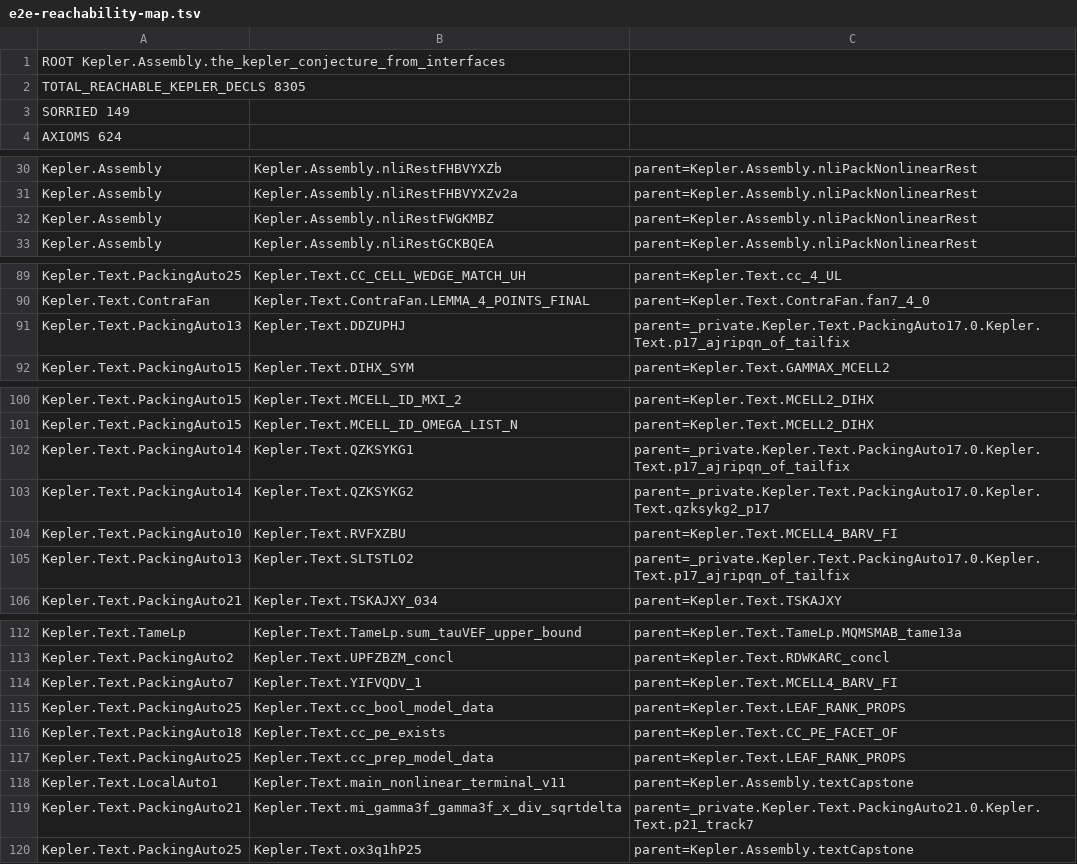
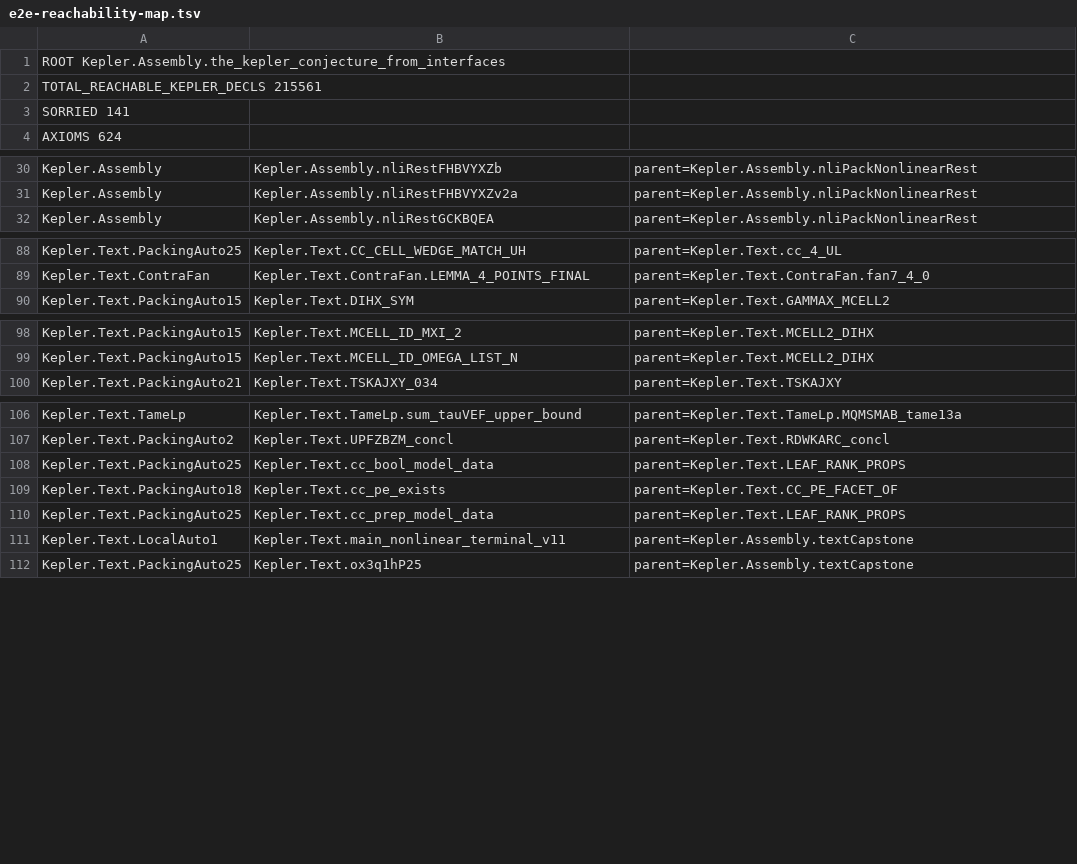
Before and after one commit to lispc/kepler-conjecture-lean4, a TSV file: docs/e2e-reachability-map.tsv, drawn as a sheet; only a part is shown, gaps mark what is left out; the diff covers the shown part only.

Commit message:
docs 收口: AJRIPQN 归零账——e2e 地图重跑(149→141 direct 源, 624 公理不变, 可达声明 8,305→215,561 系 CFWGKMBZ 证书闭包进锥) + debt-map 增量节(B3/B4/B8c-e/B7/B8f 四根/nli A1 首源/prep R1 pilot 5/6 Lean) + 审计表 QZKSYKG1·2/PA10 RVFXZBU/SF-49 行更新 + WQPRRDY 出锥记录

```diff
--- a/docs/e2e-reachability-map.tsv
+++ b/docs/e2e-reachability-map.tsv
@@ -1,4 +1,4 @@
 ROOT Kepler.Assembly.the_kepler_conjecture_from_interfaces
-TOTAL_REACHABLE_KEPLER_DECLS 8305
-SORRIED 149
+TOTAL_REACHABLE_KEPLER_DECLS 215561
+SORRIED 141
 AXIOMS 624
@@ -31,3 +31,2 @@ Kepler.Assembly	Kepler.Assembly.nliRestFHBVYXZb	parent=Kepler.Assembly.nliPackNo
 Kepler.Assembly	Kepler.Assembly.nliRestFHBVYXZv2a	parent=Kepler.Assembly.nliPackNonlinearRest
-Kepler.Assembly	Kepler.Assembly.nliRestFWGKMBZ	parent=Kepler.Assembly.nliPackNonlinearRest
 Kepler.Assembly	Kepler.Assembly.nliRestGCKBQEA	parent=Kepler.Assembly.nliPackNonlinearRest
@@ -90,3 +89,2 @@ Kepler.Text.PackingAuto25	Kepler.Text.CC_CELL_WEDGE_MATCH_UH	parent=Kepler.Text.
 Kepler.Text.ContraFan	Kepler.Text.ContraFan.LEMMA_4_POINTS_FINAL	parent=Kepler.Text.ContraFan.fan7_4_0
-Kepler.Text.PackingAuto13	Kepler.Text.DDZUPHJ	parent=_private.Kepler.Text.PackingAuto17.0.Kepler.Text.p17_ajripqn_of_tailfix
 Kepler.Text.PackingAuto15	Kepler.Text.DIHX_SYM	parent=Kepler.Text.GAMMAX_MCELL2
@@ -101,6 +99,2 @@ Kepler.Text.PackingAuto15	Kepler.Text.MCELL_ID_MXI_2	parent=Kepler.Text.MCELL2_D
 Kepler.Text.PackingAuto15	Kepler.Text.MCELL_ID_OMEGA_LIST_N	parent=Kepler.Text.MCELL2_DIHX
-Kepler.Text.PackingAuto14	Kepler.Text.QZKSYKG1	parent=_private.Kepler.Text.PackingAuto17.0.Kepler.Text.p17_ajripqn_of_tailfix
-Kepler.Text.PackingAuto14	Kepler.Text.QZKSYKG2	parent=_private.Kepler.Text.PackingAuto17.0.Kepler.Text.qzksykg2_p17
-Kepler.Text.PackingAuto10	Kepler.Text.RVFXZBU	parent=Kepler.Text.MCELL4_BARV_FI
-Kepler.Text.PackingAuto13	Kepler.Text.SLTSTLO2	parent=_private.Kepler.Text.PackingAuto17.0.Kepler.Text.p17_ajripqn_of_tailfix
 Kepler.Text.PackingAuto21	Kepler.Text.TSKAJXY_034	parent=Kepler.Text.TSKAJXY
@@ -113,3 +107,2 @@ Kepler.Text.TameLp	Kepler.Text.TameLp.sum_tauVEF_upper_bound	parent=Kepler.Text.
 Kepler.Text.PackingAuto2	Kepler.Text.UPFZBZM_concl	parent=Kepler.Text.RDWKARC_concl
-Kepler.Text.PackingAuto7	Kepler.Text.YIFVQDV_1	parent=Kepler.Text.MCELL4_BARV_FI
 Kepler.Text.PackingAuto25	Kepler.Text.cc_bool_model_data	parent=Kepler.Text.LEAF_RANK_PROPS
@@ -118,3 +111,2 @@ Kepler.Text.PackingAuto25	Kepler.Text.cc_prep_model_data	parent=Kepler.Text.LEAF
 Kepler.Text.LocalAuto1	Kepler.Text.main_nonlinear_terminal_v11	parent=Kepler.Assembly.textCapstone
-Kepler.Text.PackingAuto21	Kepler.Text.mi_gamma3f_gamma3f_x_div_sqrtdelta	parent=_private.Kepler.Text.PackingAuto21.0.Kepler.Text.p21_track7
 Kepler.Text.PackingAuto25	Kepler.Text.ox3q1hP25	parent=Kepler.Assembly.textCapstone
```
Also changed, not shown: 1 added row elsewhere in this file, 3 other files.
